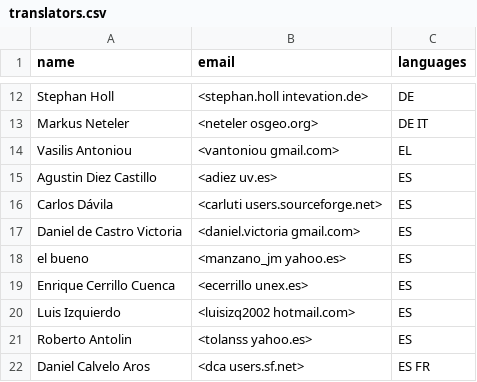
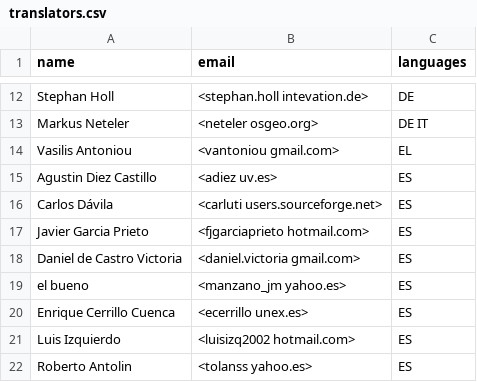
Before and after one commit to OSGeo/grass-legacy, a CSV file: translators.csv, drawn as a sheet; only a part is shown, gaps mark what is left out; the shorter side is filled out with more unchanged rows; the diff names each change by its address in the sheet, - before the commit and + after, or states it on an @@ line.

Commit message:
+Javier Garcia Prieto
git-svn-id: https://svn.osgeo.org/grass/grass/branches/develbranch_6@39968 15284696-431f-4ddb-bdfa-cd5b030d7da7

```diff
--- a/translators.csv
+++ b/translators.csv
+row 17: Javier Garcia Prieto | <fjgarciaprieto hotmail.com> | ES
```
